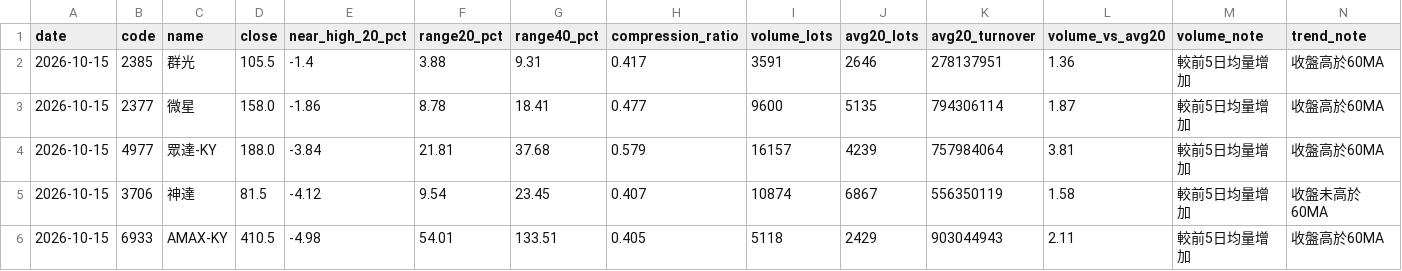
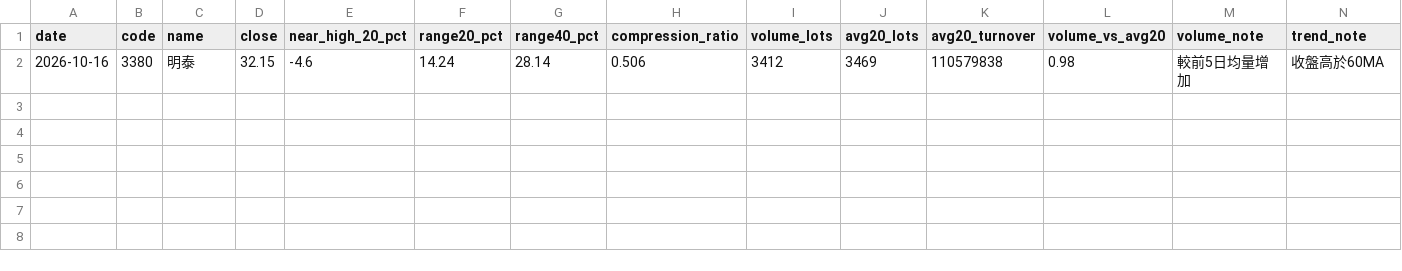
Before and after one commit to leowang51768-ops/lobster-radar-cloud, a CSV file: vcp_early_watch.csv, drawn as a sheet; only a part is shown; removed rows and columns are numbered as before the commit, all else as after; rows hold the shown columns only; the diff names each change by its address in the sheet, - before the commit and + after, or states it on an @@ line.

```diff
--- a/vcp_early_watch.csv
+++ b/vcp_early_watch.csv
-row 2: 2026-10-15 | 2385 | 群光 | 105.5 | -1.4 | 3.88 | 9.31 | 0.417 | 3591 | 2646 | 278137951 | 1.36 | 較前5日均量增加 | 收盤高於60MA
-row 3: 2026-10-15 | 2377 | 微星 | 158.0 | -1.86 | 8.78 | 18.41 | 0.477 | 9600 | 5135 | 794306114 | 1.87 | 較前5日均量增加 | 收盤高於60MA
-row 4: 2026-10-15 | 4977 | 眾達-KY | 188.0 | -3.84 | 21.81 | 37.68 | 0.579 | 16157 | 4239 | 757984064 | 3.81 | 較前5日均量增加 | 收盤高於60MA
-row 5: 2026-10-15 | 3706 | 神達 | 81.5 | -4.12 | 9.54 | 23.45 | 0.407 | 10874 | 6867 | 556350119 | 1.58 | 較前5日均量增加 | 收盤未高於60MA
-row 6: 2026-10-15 | 6933 | AMAX-KY | 410.5 | -4.98 | 54.01 | 133.51 | 0.405 | 5118 | 2429 | 903044943 | 2.11 | 較前5日均量增加 | 收盤高於60MA
+row 2: 2026-10-16 | 3380 | 明泰 | 32.15 | -4.6 | 14.24 | 28.14 | 0.506 | 3412 | 3469 | 110579838 | 0.98 | 較前5日均量增加 | 收盤高於60MA
```
Also changed, not shown: candidate_status.csv, chip_candidate_outcomes.csv, 9 other files.
